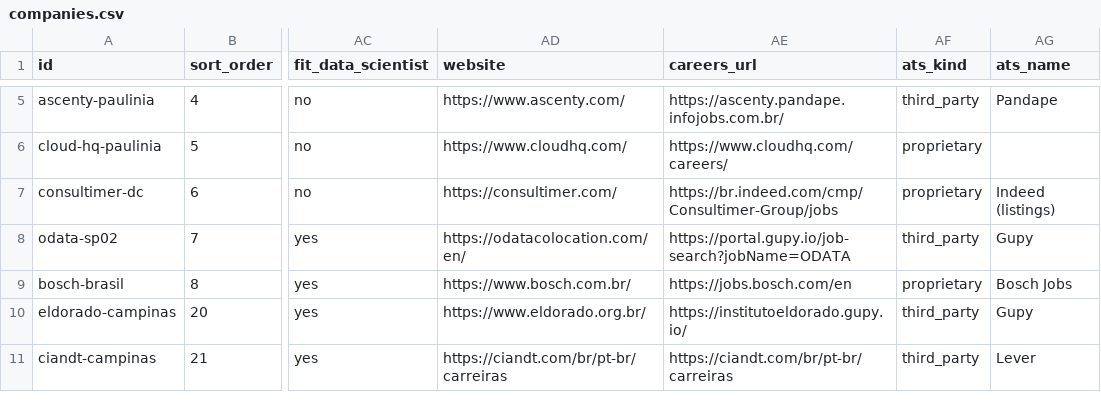
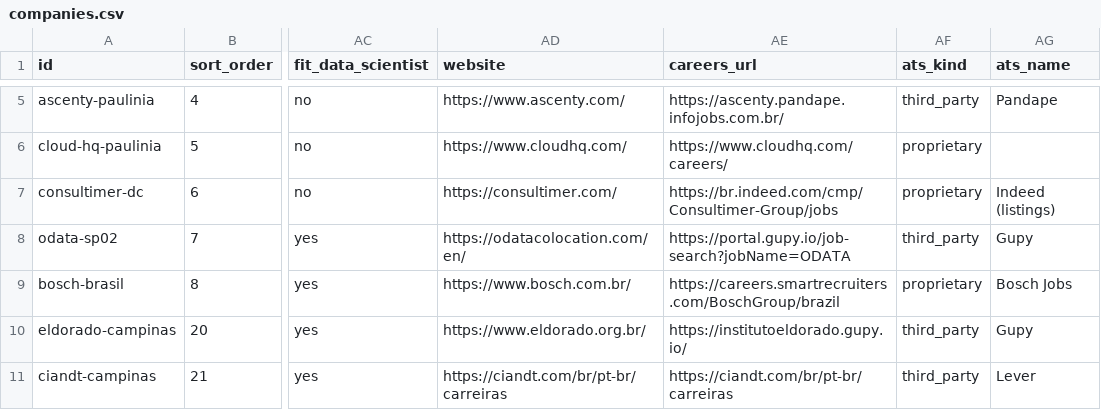
Before and after one commit to duducm2/my-personal-repo, a CSV file: my-data/canonical/companies.csv, drawn as a sheet; only a part is shown, gaps mark what is left out; the diff names each change by its address in the sheet, - before the commit and + after, or states it on an @@ line.

```diff
--- a/my-data/canonical/companies.csv
+++ b/my-data/canonical/companies.csv
-AE9 (careers_url): https://jobs.bosch.com/en
+AE9 (careers_url): https://careers.smartrecruiters.com/BoschGroup/brazil
```
Also changed, not shown: 2 other files.
